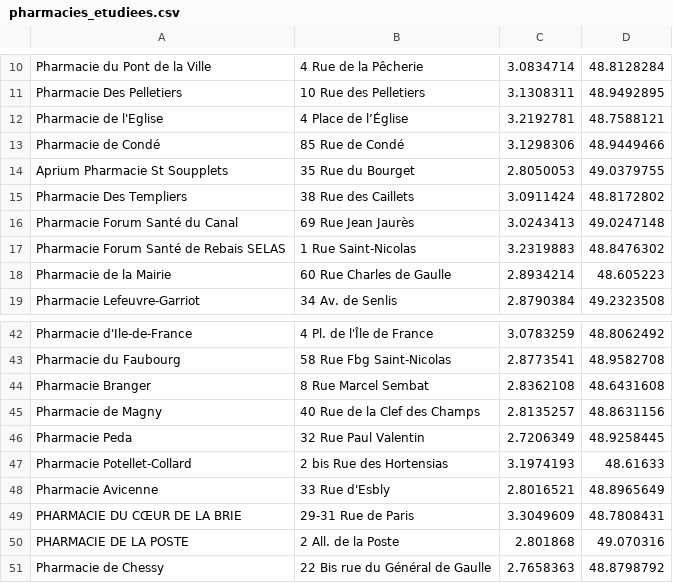
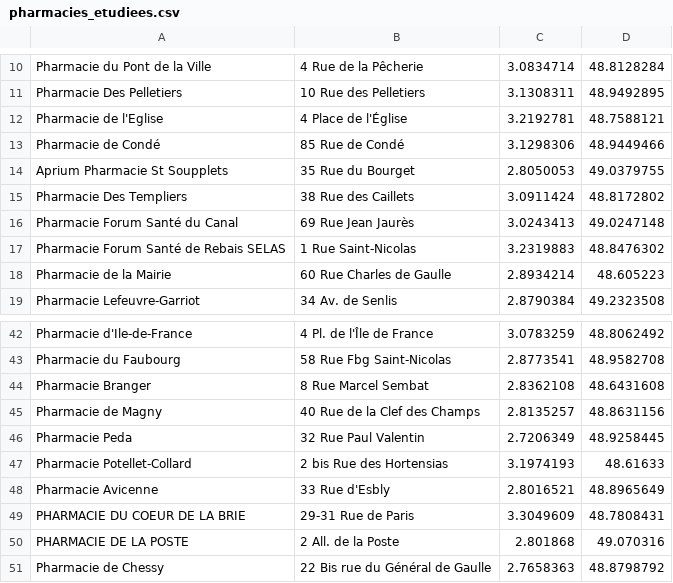
Before and after one commit to skiziks/Projet_pluridisciplinaire, a CSV file: livraison85/pharmacies_etudiees.csv, drawn as a sheet; only a part is shown, gaps mark what is left out.

Commit message:
Update pharmacies_etudiees.csv

```diff
--- a/livraison85/pharmacies_etudiees.csv
+++ b/livraison85/pharmacies_etudiees.csv
@@ -11,3 +11,3 @@ Pharmacie du Pont de la Ville,4 Rue de la Pêcherie,3.0834714,48.8128284
 Pharmacie Des Pelletiers,10 Rue des Pelletiers,3.1308311,48.9492895
-Pharmacie de l'Eglise,4 Place de l’Église,3.2192781,48.7588121
+Pharmacie de l'Eglise,4 Place de l'Église,3.2192781,48.7588121
 Pharmacie de Condé,85 Rue de Condé,3.1298306,48.9449466
@@ -48,3 +48,3 @@ Pharmacie Potellet-Collard,2 bis Rue des Hortensias,3.1974193,48.61633
 Pharmacie Avicenne,33 Rue d'Esbly,2.8016521,48.8965649
-PHARMACIE DU CŒUR DE LA BRIE,29-31 Rue de Paris,3.3049609,48.7808431
+PHARMACIE DU COEUR DE LA BRIE,29-31 Rue de Paris,3.3049609,48.7808431
 PHARMACIE DE LA POSTE,2 All. de la Poste,2.801868,49.070316
```
